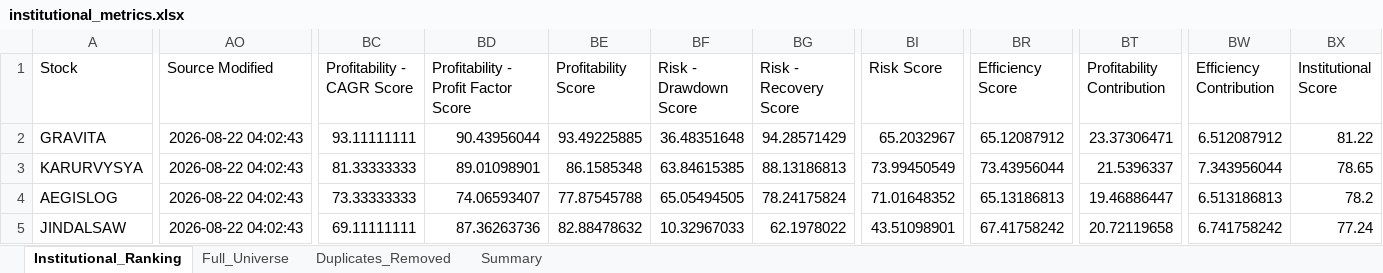
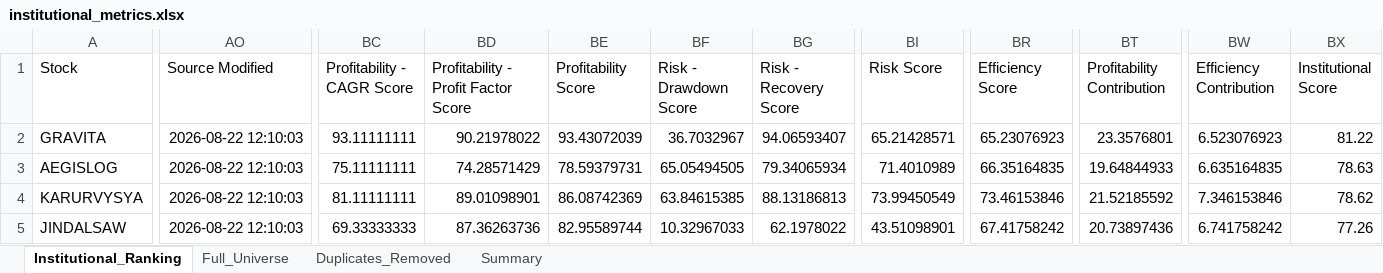
Before and after one commit to PavanSaiNekkala/Swing_Scanner_Latest, an Excel workbook: downloads/institutional_metrics/institutional_metrics.xlsx, sheet Institutional_Ranking, drawn as a sheet; only a part is shown, gaps mark what is left out; values as stored, in another font and other column widths than the file's, no borders; removed rows and columns are numbered as before the commit, all else as after; rows hold the shown columns only; the diff covers the shown part only; the diff names each change by its address in the sheet, - before the commit and + after, or states it on an @@ line.

```diff
--- a/downloads/institutional_metrics/institutional_metrics.xlsx (sheet Institutional_Ranking)
+++ b/downloads/institutional_metrics/institutional_metrics.xlsx (sheet Institutional_Ranking)
-AO2 (Source Modified): 2026-08-22 04:02:43
+AO2 (Source Modified): 2026-08-22 12:10:03
-BD2: 90.43956044
+BD2: 90.21978022
-BE2 (Profitability Score): 93.49225885
+BE2 (Profitability Score): 93.43072039
-BF2 (Risk - Drawdown Score): 36.48351648
+BF2 (Risk - Drawdown Score): 36.7032967
-BG2 (Risk - Recovery Score): 94.28571429
+BG2 (Risk - Recovery Score): 94.06593407
-BI2 (Risk Score): 65.2032967
+BI2 (Risk Score): 65.21428571
-BR2 (Efficiency Score): 65.12087912
+BR2 (Efficiency Score): 65.23076923
-BT2 (Profitability Contribution): 23.37306471
+BT2 (Profitability Contribution): 23.3576801
-BW2 (Efficiency Contribution): 6.512087912
+BW2 (Efficiency Contribution): 6.523076923
+row 3: AEGISLOG | 2026-08-22 12:10:03 | 75.11111111 | 74.28571429 | 78.59379731 | 65.05494505 | 79.34065934 | 71.4010989 | 66.35164835 | 19.64844933 | 6.635164835 | 78.63
-AO4 (Source Modified): 2026-08-22 04:02:43
+AO4 (Source Modified): 2026-08-22 12:10:03
-BC4 (Profitability - CAGR Score): 81.33333333
+BC4 (Profitability - CAGR Score): 81.11111111
-BE4 (Profitability Score): 86.1585348
+BE4 (Profitability Score): 86.08742369
-BR4 (Efficiency Score): 73.43956044
+BR4 (Efficiency Score): 73.46153846
-BT4 (Profitability Contribution): 21.5396337
+BT4 (Profitability Contribution): 21.52185592
-BW4 (Efficiency Contribution): 7.343956044
+BW4 (Efficiency Contribution): 7.346153846
-BX4 (Institutional Score): 78.65
+BX4 (Institutional Score): 78.62
-row 4: AEGISLOG | 2026-08-22 04:02:43 | 73.33333333 | 74.06593407 | 77.87545788 | 65.05494505 | 78.24175824 | 71.01648352 | 65.13186813 | 19.46886447 | 6.513186813 | 78.2
-AO5 (Source Modified): 2026-08-22 04:02:43
+AO5 (Source Modified): 2026-08-22 12:10:03
-BC5 (Profitability - CAGR Score): 69.11111111
+BC5 (Profitability - CAGR Score): 69.33333333
-BE5 (Profitability Score): 82.88478632
+BE5 (Profitability Score): 82.95589744
-BT5 (Profitability Contribution): 20.72119658
+BT5 (Profitability Contribution): 20.73897436
-BX5 (Institutional Score): 77.24
+BX5 (Institutional Score): 77.26
```
Also changed, not shown: 433 edited cells elsewhere in this sheet, sheet Duplicates_Removed, sheet Full_Universe, 1 other file.
